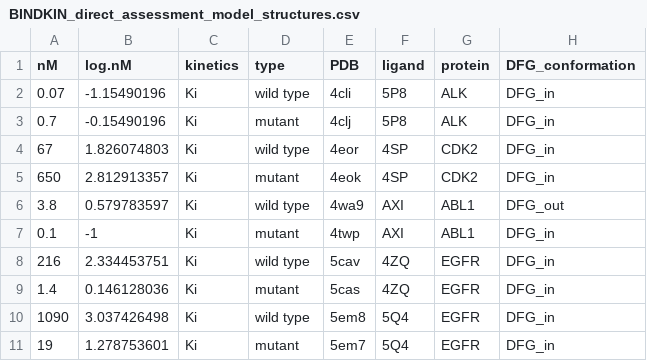
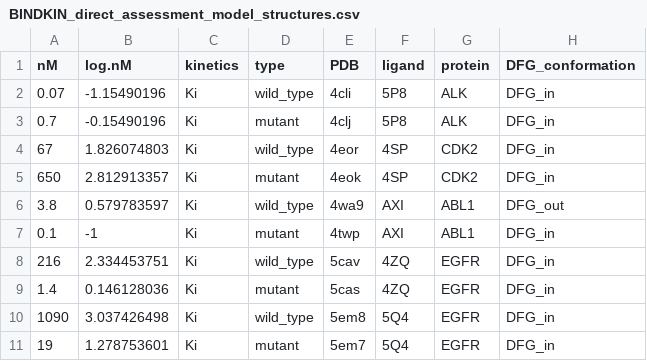
Before and after one commit to CSB-KaracaLab/BINDKIN, a CSV file: BINDKIN_direct_assessment_model_structures.csv, drawn as a sheet; only a part is shown; the diff names each change by its address in the sheet, - before the commit and + after, or states it on an @@ line.

```diff
--- a/BINDKIN_direct_assessment_model_structures.csv
+++ b/BINDKIN_direct_assessment_model_structures.csv
-D2 (type): wild type
+D2 (type): wild_type
-D4 (type): wild type
+D4 (type): wild_type
-D6 (type): wild type
+D6 (type): wild_type
-D8 (type): wild type
+D8 (type): wild_type
-D10 (type): wild type
+D10 (type): wild_type
```
Also changed, not shown: BINDKIN_delta_assessment_crystal_structures.csv, BINDKIN_delta_assessment_model_structures.csv, 3 other files.
